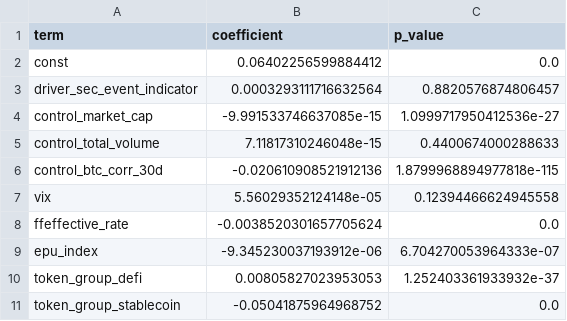
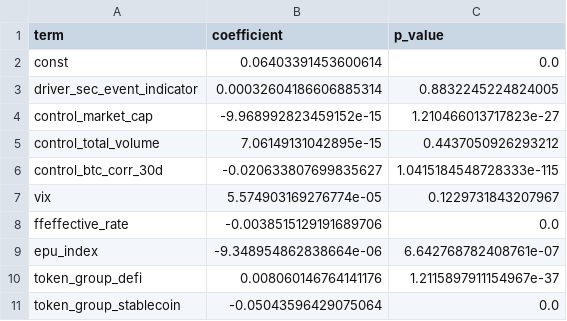
Before and after one commit to Dr-Seagraves/qm2023-capstone-stat-2, a CSV file: results/tables/M3_modelB_option3_ols_coefficients.csv, drawn as a sheet.

```diff
--- a/results/tables/M3_modelB_option3_ols_coefficients.csv
+++ b/results/tables/M3_modelB_option3_ols_coefficients.csv
@@ -1,11 +1,11 @@
 term,coefficient,p_value
-const,0.06402256599884412,0.0
-driver_sec_event_indicator,0.0003293111716632564,0.8820576874806457
-control_market_cap,-9.991533746637085e-15,1.0999717950412536e-27
-control_total_volume,7.11817310246048e-15,0.4400674000288633
-control_btc_corr_30d,-0.020610908521912136,1.8799968894977818e-115
-vix,5.56029352124148e-05,0.12394466624945558
-ffeffective_rate,-0.0038520301657705624,0.0
-epu_index,-9.345230037193912e-06,6.704270053964333e-07
-token_group_defi,0.00805827023953053,1.252403361933932e-37
-token_group_stablecoin,-0.05041875964968752,0.0
+const,0.06403391453600614,0.0
+driver_sec_event_indicator,0.00032604186606885314,0.8832245224824005
+control_market_cap,-9.968992823459152e-15,1.210466013717823e-27
+control_total_volume,7.06149131042895e-15,0.4437050926293212
+control_btc_corr_30d,-0.020633807699835627,1.0415184548728333e-115
+vix,5.574903169276774e-05,0.1229731843207967
+ffeffective_rate,-0.0038515129191689706,0.0
+epu_index,-9.348954862838664e-06,6.642768782408761e-07
+token_group_defi,0.008060146764141176,1.2115897911154967e-37
+token_group_stablecoin,-0.05043596429075064,0.0
```
Also changed, not shown: results/tables/M3_modelA_robustness_group_subsamples.csv, results/tables/M3_modelB_option3_feature_importance.csv, 8 other files.
